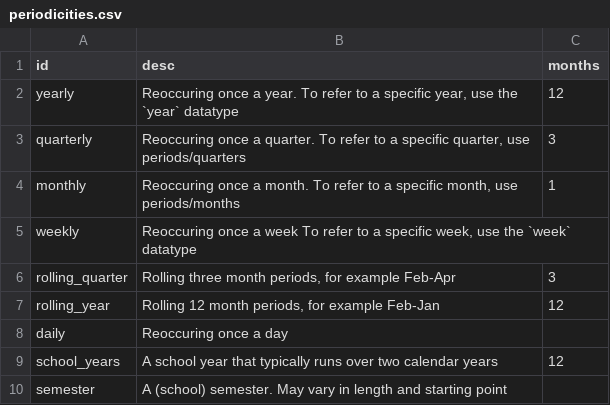
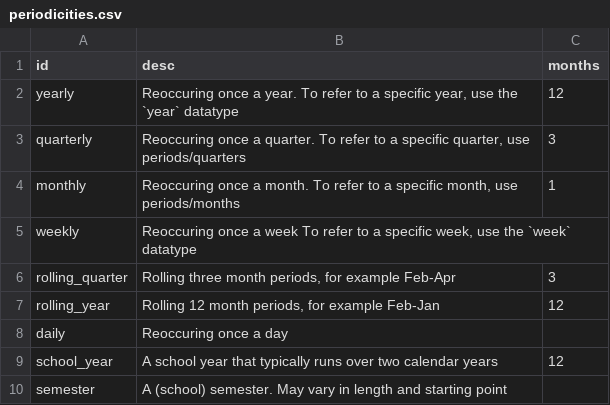
Before and after one commit to marple-newsrobot/marple-datatypes, a CSV file: misc/periodicities.csv, drawn as a sheet.

Commit message:
typo

```diff
--- a/misc/periodicities.csv
+++ b/misc/periodicities.csv
@@ -8,3 +8,3 @@ rolling_year,"Rolling 12 month periods, for example Feb-Jan",12
 daily,Reoccuring once a day,
-school_years,"A school year that typically runs over two calendar years",12
+school_year,"A school year that typically runs over two calendar years",12
 semester,"A (school) semester. May vary in length and starting point",
```
